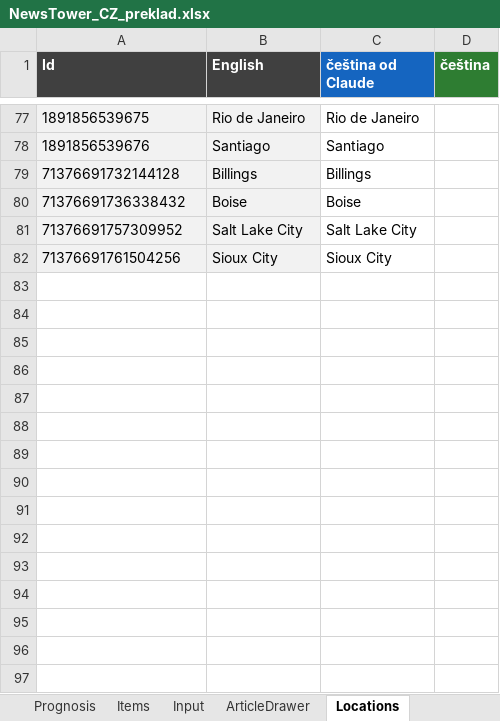
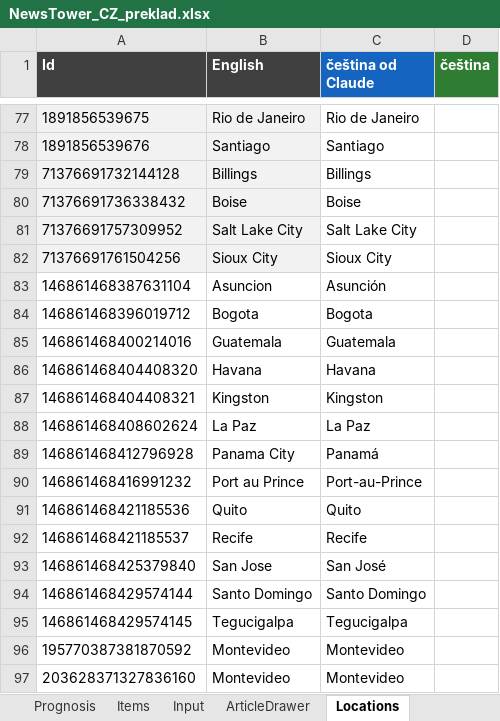
Before and after one commit to Vasekdvor/AI-Cestina-pro-News-Tower, an Excel workbook: NewsTower_CZ_preklad.xlsx, sheet Locations, drawn as a sheet; only a part is shown, gaps mark what is left out; values as stored, in another font and other column widths than the file's, no borders; the diff names each change by its address in the sheet, - before the commit and + after, or states it on an @@ line.

```diff
--- a/NewsTower_CZ_preklad.xlsx (sheet Locations)
+++ b/NewsTower_CZ_preklad.xlsx (sheet Locations)
+row 83: 146861468387631104 | Asuncion | Asunción
+row 84: 146861468396019712 | Bogota | Bogota
+row 85: 146861468400214016 | Guatemala | Guatemala
+row 86: 146861468404408320 | Havana | Havana
+row 87: 146861468404408321 | Kingston | Kingston
+row 88: 146861468408602624 | La Paz | La Paz
+row 89: 146861468412796928 | Panama City | Panamá
+row 90: 146861468416991232 | Port au Prince | Port-au-Prince
+row 91: 146861468421185536 | Quito | Quito
+row 92: 146861468421185537 | Recife | Recife
+row 93: 146861468425379840 | San Jose | San José
+row 94: 146861468429574144 | Santo Domingo | Santo Domingo
+row 95: 146861468429574145 | Tegucigalpa | Tegucigalpa
+row 96: 195770387381870592 | Montevideo | Montevideo
+row 97: 203628371327836160 | Montevideo | Montevideo
```
Also changed, not shown: sheet Quests, sheet Ads, sheet Shop Entries, sheet Introduction, sheet Buildables, sheet AreaMap, 2 more sheets, 2 other files.
